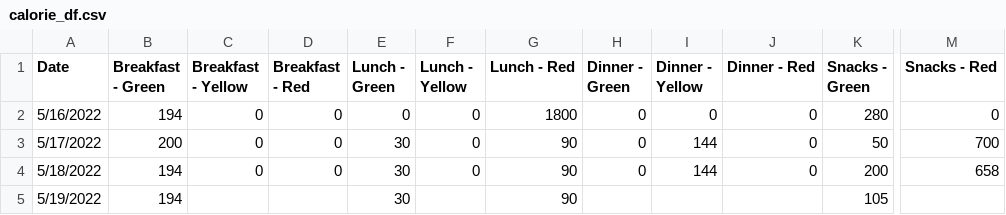
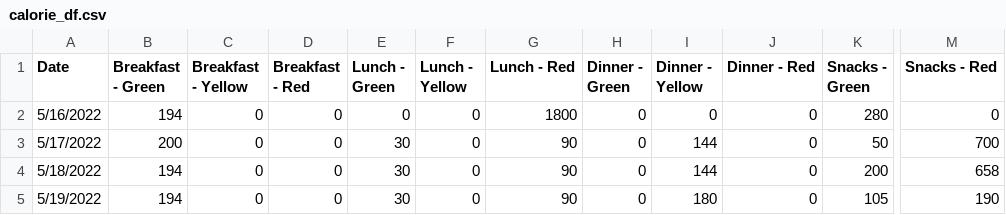
Before and after one commit to akstl1/Calorie-Tracker, a CSV file: calorie_df.csv, drawn as a sheet; only a part is shown, gaps mark what is left out; the diff names each change by its address in the sheet, - before the commit and + after, or states it on an @@ line.

```diff
--- a/calorie_df.csv
+++ b/calorie_df.csv
-C5 (Breakfast - Yellow): (empty)
+C5 (Breakfast - Yellow): 0
-D5 (Breakfast - Red): (empty)
+D5 (Breakfast - Red): 0
-F5 (Lunch - Yellow): (empty)
+F5 (Lunch - Yellow): 0
-H5 (Dinner - Green): (empty)
+H5 (Dinner - Green): 0
-I5 (Dinner - Yellow): (empty)
+I5 (Dinner - Yellow): 180
-J5 (Dinner - Red): (empty)
+J5 (Dinner - Red): 0
-M5 (Snacks - Red): (empty)
+M5 (Snacks - Red): 190
```
Also changed, not shown: 3 other files.
